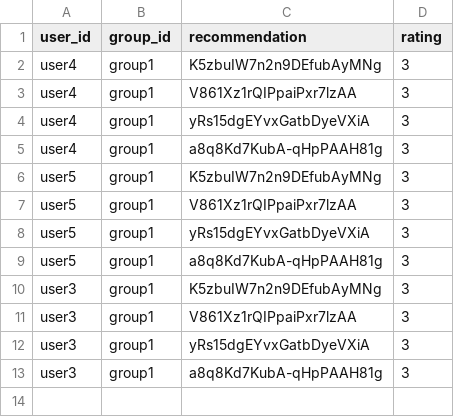
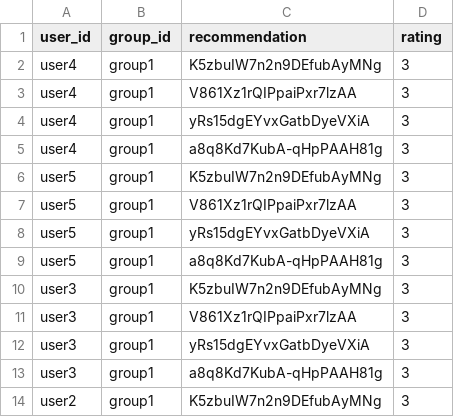
Before and after one commit to demondeployer7/dss, a CSV file: recommendation_ratings.csv, drawn as a sheet; the diff names each change by its address in the sheet, - before the commit and + after, or states it on an @@ line.

Commit message:
Update recommendation_ratings.csv via Streamlit app

```diff
--- a/recommendation_ratings.csv
+++ b/recommendation_ratings.csv
+row 14: user2 | group1 | K5zbuIW7n2n9DEfubAyMNg | 3
```
